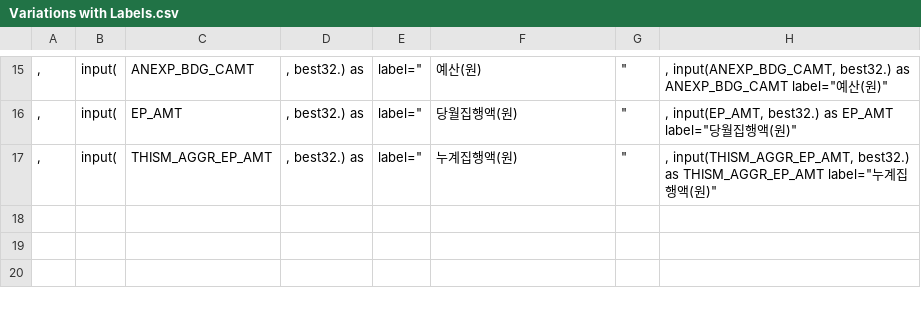
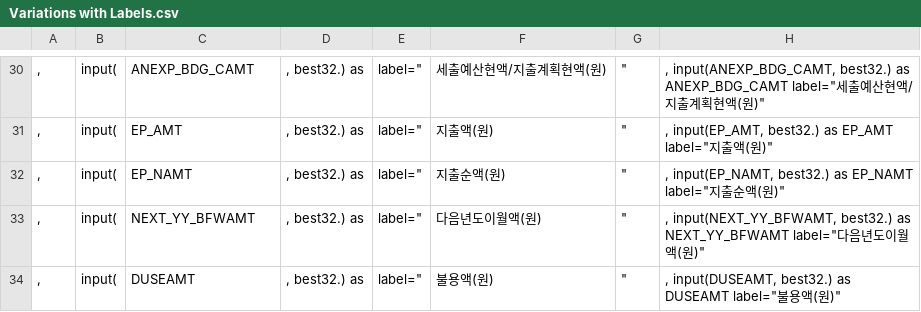
Before and after one commit to idencosmos/SAS-Projects, a CSV file: 0002/Variations with Labels.csv, drawn as a sheet; only a part is shown, gaps mark what is left out; the diff covers the shown part only.

```diff
--- a/0002/Variations with Labels.csv
+++ b/0002/Variations with Labels.csv
@@ -15,3 +30,5 @@
-",", input(,ANEXP_BDG_CAMT,", best32.) as "," label=""",예산(원),"""",", input(ANEXP_BDG_CAMT, best32.) as ANEXP_BDG_CAMT label=""예산(원)"""
-",", input(,EP_AMT,", best32.) as "," label=""",당월집행액(원),"""",", input(EP_AMT, best32.) as EP_AMT label=""당월집행액(원)"""
-",", input(,THISM_AGGR_EP_AMT,", best32.) as "," label=""",누계집행액(원),"""",", input(THISM_AGGR_EP_AMT, best32.) as THISM_AGGR_EP_AMT label=""누계집행액(원)"""
+",", input(,ANEXP_BDG_CAMT,", best32.) as "," label=""",세출예산현액/지출계획현액(원),"""",", input(ANEXP_BDG_CAMT, best32.) as ANEXP_BDG_CAMT label=""세출예산현액/지출계획현액(원)"""
+",", input(,EP_AMT,", best32.) as "," label=""",지출액(원),"""",", input(EP_AMT, best32.) as EP_AMT label=""지출액(원)"""
+",", input(,EP_NAMT,", best32.) as "," label=""",지출순액(원),"""",", input(EP_NAMT, best32.) as EP_NAMT label=""지출순액(원)"""
+",", input(,NEXT_YY_BFWAMT,", best32.) as "," label=""",다음년도이월액(원),"""",", input(NEXT_YY_BFWAMT, best32.) as NEXT_YY_BFWAMT label=""다음년도이월액(원)"""
+",", input(,DUSEAMT,", best32.) as "," label=""",불용액(원),"""",", input(DUSEAMT, best32.) as DUSEAMT label=""불용액(원)"""
```
Also changed, not shown: 16 added rows, 1 removed row and 10 edited cells elsewhere in this file, 1 other file.
